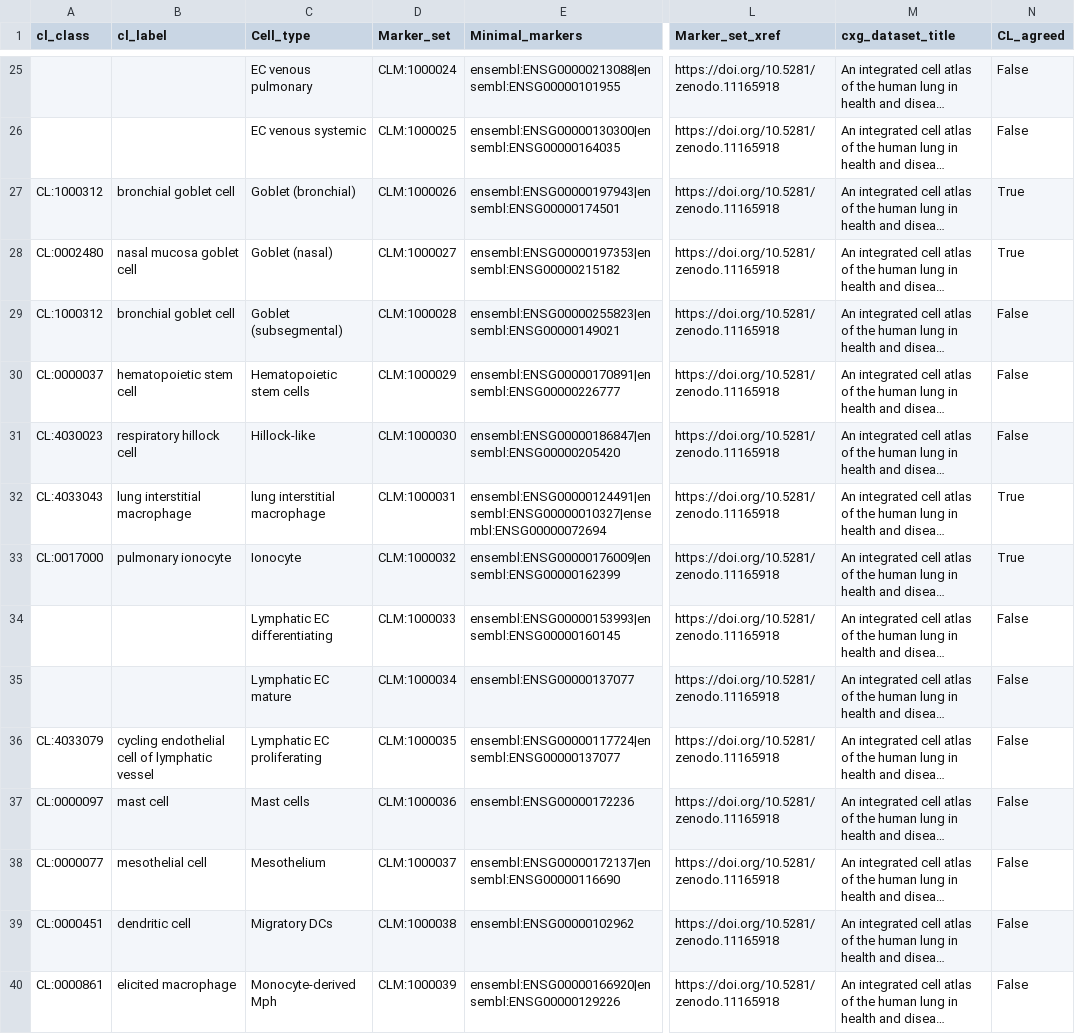
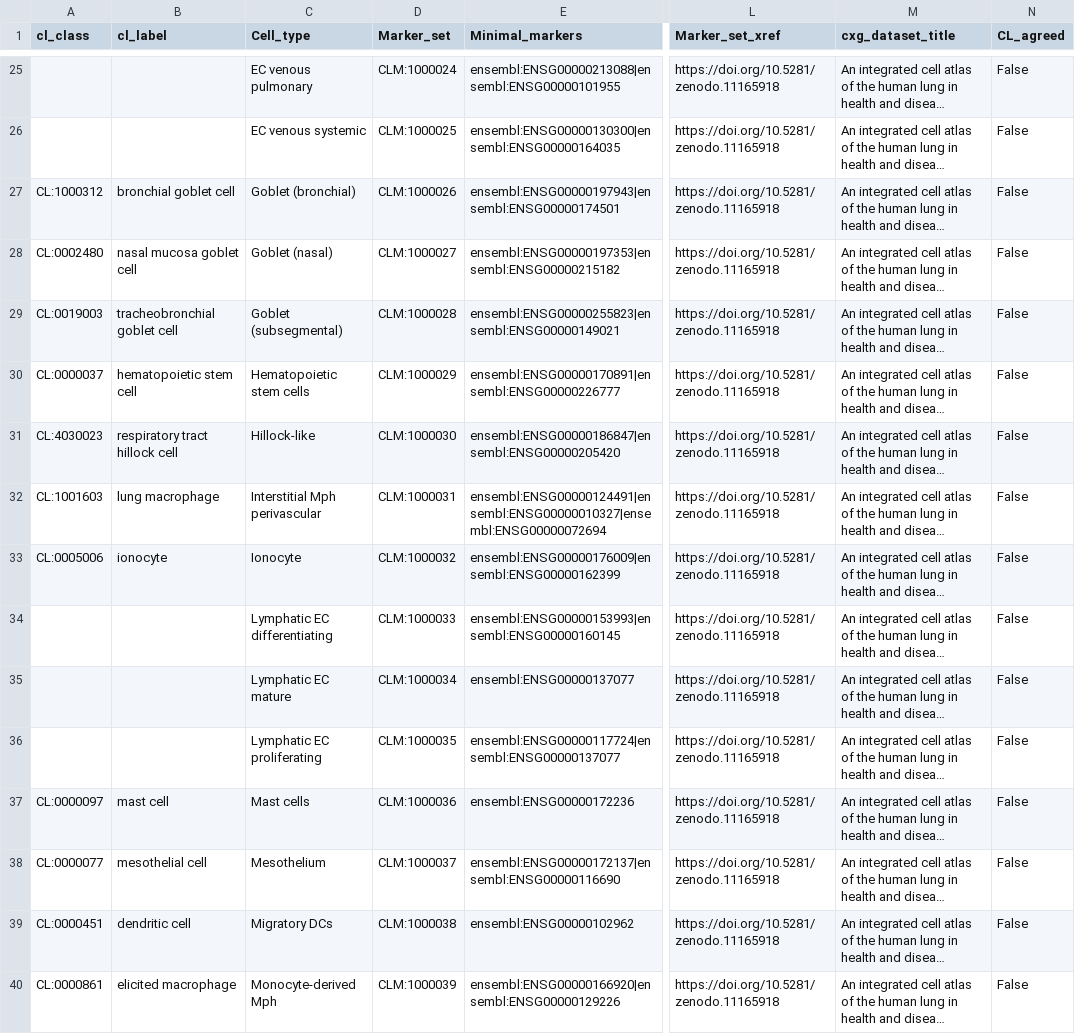
Before and after one commit to Cellular-Semantics/CellMark, a TSV file: src/markers/HLCA_CellRef_MarkerPerformance_forDOSSource.tsv, drawn as a sheet; only a part is shown, gaps mark what is left out; long unchanged cells end in …; the diff covers the shown part only; the diff names each change by its address in the sheet, - before the commit and + after, or states it on an @@ line.

```diff
--- a/src/markers/HLCA_CellRef_MarkerPerformance_forDOSSource.tsv
+++ b/src/markers/HLCA_CellRef_MarkerPerformance_forDOSSource.tsv
-N27:N28 (CL_agreed): True
+N27:N28 (CL_agreed): False
-A29 (cl_class): CL:1000312
+A29 (cl_class): CL:0019003
-B29 (cl_label): bronchial goblet cell
+B29 (cl_label): tracheobronchial goblet cell
-B31 (cl_label): respiratory hillock cell
+B31 (cl_label): respiratory tract hillock cell
-A32 (cl_class): CL:4033043
+A32 (cl_class): CL:1001603
-B32 (cl_label): lung interstitial macrophage
+B32 (cl_label): lung macrophage
-C32 (Cell_type): lung interstitial macrophage
+C32 (Cell_type): Interstitial Mph perivascular
-N32:N33 (CL_agreed): True
+N32:N33 (CL_agreed): False
-A33 (cl_class): CL:0017000
+A33 (cl_class): CL:0005006
-B33 (cl_label): pulmonary ionocyte
+B33 (cl_label): ionocyte
-A36 (cl_class): CL:4033079
+A36 (cl_class): (empty)
-B36 (cl_label): cycling endothelial cell of lymphatic vessel
+B36 (cl_label): (empty)
```
Also changed, not shown: 49 edited cells elsewhere in this file, src/markers/li_et_al_2023_scRNA_bipolar_cell_author_cell_type_markersSource.tsv, src/markers/li_et_al_2023_snRNA_bipolar_cell_author_cell_type_markersSource.tsv, 7 other files.
